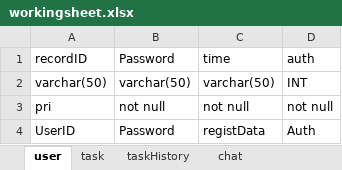
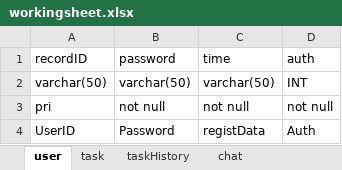
Before and after one commit to sando87/IWAS, an Excel workbook: IWAS/workingsheet.xlsx, sheet user, drawn as a sheet; values as stored, in another font and other column widths than the file's, no borders; the diff names each change by its address in the sheet, - before the commit and + after, or states it on an @@ line.

Commit message:
fixed user column name issue

```diff
--- a/IWAS/workingsheet.xlsx (sheet user)
+++ b/IWAS/workingsheet.xlsx (sheet user)
-B1: Password
+B1: password
```
Also changed, not shown: sheet chatHistory, 4 other files.
